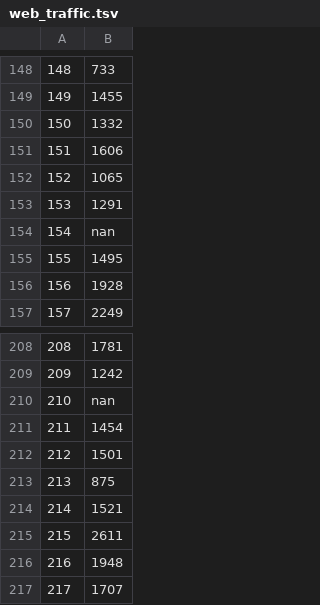
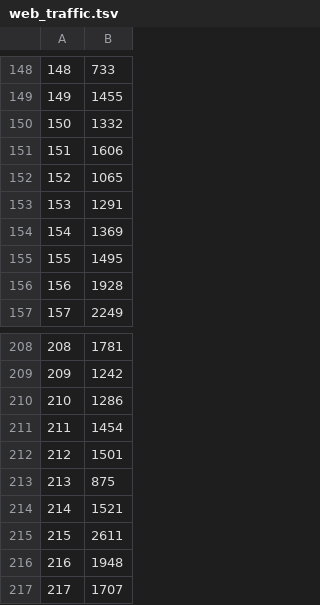
Before and after one commit to verashira/ml-python, a TSV file: linear_model/web_traffic/data/web_traffic.tsv, drawn as a sheet; only a part is shown, gaps mark what is left out; the diff covers the shown part only.

```diff
--- a/linear_model/web_traffic/data/web_traffic.tsv
+++ b/linear_model/web_traffic/data/web_traffic.tsv
@@ -153,3 +153,3 @@
 153	1291
-154	nan
+154	1369
 155	1495
@@ -209,3 +209,3 @@
 209	1242
-210	nan
+210	1286
 211	1454
```
Also changed, not shown: 6 edited cells elsewhere in this file, 2 other files.
